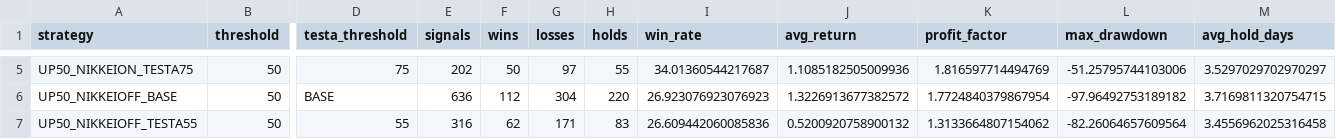
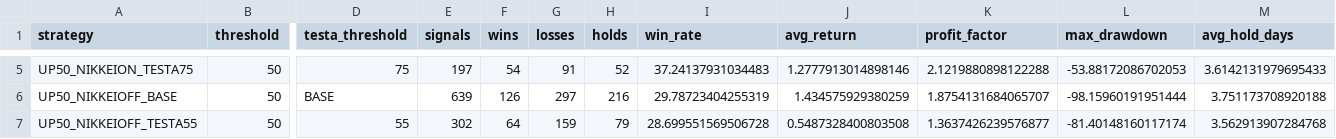
Before and after one commit to aifuu/stock-ai, a CSV file: walk_forward_strategy_comparison.csv, drawn as a sheet; only a part is shown, gaps mark what is left out; the diff covers the shown part only; the diff names each change by its address in the sheet, - before the commit and + after, or states it on an @@ line.

```diff
--- a/walk_forward_strategy_comparison.csv
+++ b/walk_forward_strategy_comparison.csv
-E5 (signals): 202
+E5 (signals): 197
-F5 (wins): 50
+F5 (wins): 54
-G5 (losses): 97
+G5 (losses): 91
-H5 (holds): 55
+H5 (holds): 52
-I5 (win_rate): 34.01360544217687
+I5 (win_rate): 37.24137931034483
-J5 (avg_return): 1.1085182505009936
+J5 (avg_return): 1.2777913014898146
-K5 (profit_factor): 1.816597714494769
+K5 (profit_factor): 2.1219880898122288
-L5 (max_drawdown): -51.25795744103006
+L5 (max_drawdown): -53.88172086702053
-M5 (avg_hold_days): 3.5297029702970297
+M5 (avg_hold_days): 3.6142131979695433
-E6 (signals): 636
+E6 (signals): 639
-F6 (wins): 112
+F6 (wins): 126
-G6 (losses): 304
+G6 (losses): 297
-H6 (holds): 220
+H6 (holds): 216
-I6 (win_rate): 26.923076923076923
+I6 (win_rate): 29.78723404255319
-J6 (avg_return): 1.3226913677382572
+J6 (avg_return): 1.434575929380259
-K6 (profit_factor): 1.7724840379867954
+K6 (profit_factor): 1.8754131684065707
-L6 (max_drawdown): -97.96492753189182
+L6 (max_drawdown): -98.15960191951444
-M6 (avg_hold_days): 3.7169811320754715
+M6 (avg_hold_days): 3.751173708920188
-E7 (signals): 316
+E7 (signals): 302
-F7 (wins): 62
+F7 (wins): 64
-G7 (losses): 171
+G7 (losses): 159
-H7 (holds): 83
+H7 (holds): 79
-I7 (win_rate): 26.609442060085836
+I7 (win_rate): 28.699551569506728
-J7 (avg_return): 0.5200920758900132
+J7 (avg_return): 0.5487328400803508
-K7 (profit_factor): 1.3133664807154062
+K7 (profit_factor): 1.3637426239576877
-L7 (max_drawdown): -82.26064657609564
+L7 (max_drawdown): -81.40148160117174
-M7 (avg_hold_days): 3.4556962025316458
+M7 (avg_hold_days): 3.562913907284768
```
Also changed, not shown: 169 edited cells elsewhere in this file, walk_forward_monthly.csv, walk_forward_strategy_phase_comparison.csv, 2 other files.
